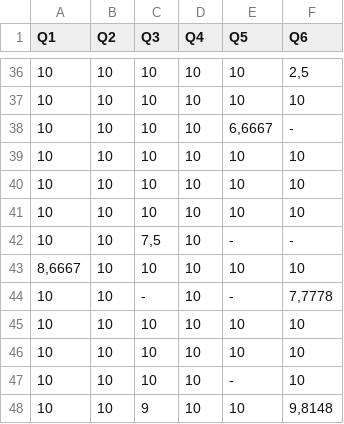
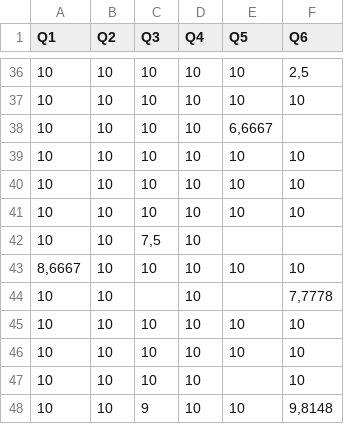
Before and after one commit to jp2usp/ModelosQuarto, a CSV file: ESPRNotasQuestionariosAP01_SubirGitHub.csv, drawn as a sheet; only a part is shown, gaps mark what is left out; the diff covers the shown part only.

Commit message:
Add files via upload

```diff
--- a/ESPRNotasQuestionariosAP01_SubirGitHub.csv
+++ b/ESPRNotasQuestionariosAP01_SubirGitHub.csv
@@ -37,3 +37,3 @@ Q1;Q2;Q3;Q4;Q5;Q6
 10;10;10;10;10;10
-10;10;10;10;6,6667;-
+10;10;10;10;6,6667;
 10;10;10;10;10;10
@@ -41,8 +41,8 @@ Q1;Q2;Q3;Q4;Q5;Q6
 10;10;10;10;10;10
-10;10;7,5;10;-;-
+10;10;7,5;10;;
 8,6667;10;10;10;10;10
-10;10;-;10;-;7,7778
+10;10;;10;;7,7778
 10;10;10;10;10;10
 10;10;10;10;10;10
-10;10;10;10;-;10
+10;10;10;10;;10
 10;10;9;10;10;9,8148
```
Also changed, not shown: 24 edited cells elsewhere in this file.
